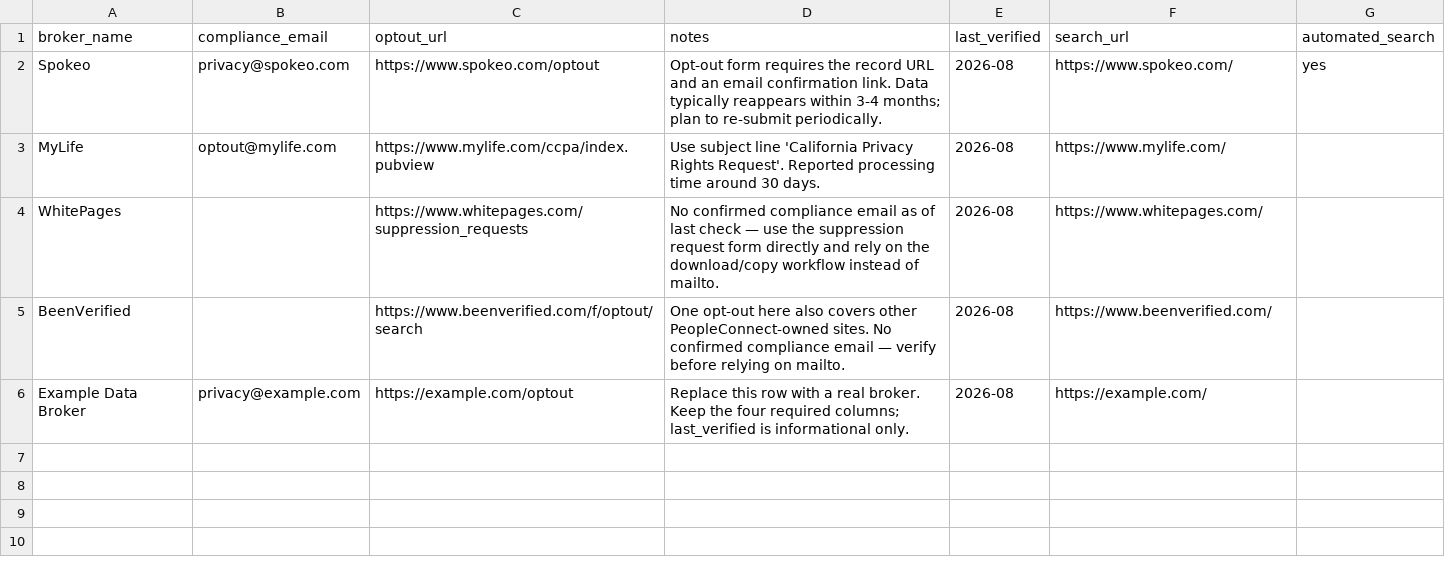
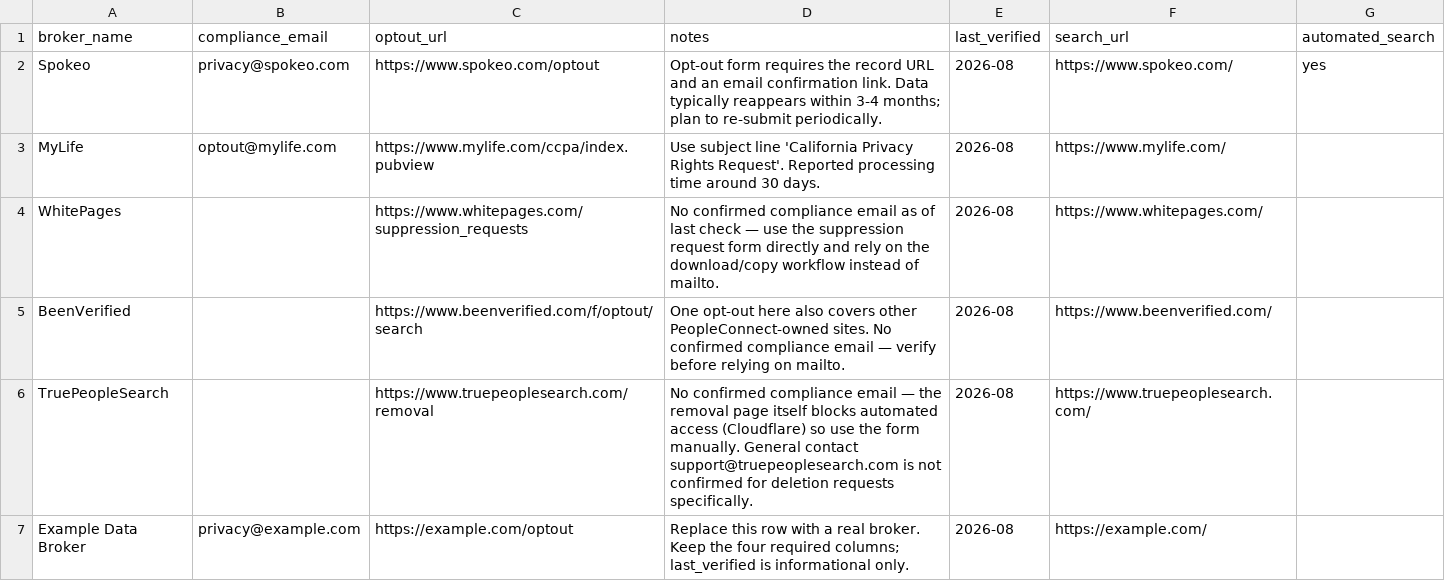
Before and after one commit to madfrantic/non-pursuit, a CSV file: data/brokers.csv, drawn as a sheet; the diff names each change by its address in the sheet, - before the commit and + after, or states it on an @@ line.

Commit message:
Add TruePeopleSearch as a fifth tracked broker
Verified rather than guessed: checked the real site directly. Their
/removal page returns HTTP 403 with a Cloudflare "Just a moment..."
challenge under automation, so this one is manual-only (automated_search
left blank), same as WhitePages/BeenVerified/MyLife. No confirmed
dedicated compliance email — their footer lists a general
support@truepeoplesearch.com, not confirmed for deletion requests
specifically, so compliance_email is left blank to avoid relying on
mailto for this one.

The homepage itself (not the /removal page) loads fine and has a real
name+location search form, so search_url is set to that — this
automatically gets the broker into the existing Google dork search
feature (which just extracts the domain, no per-broker code needed).

Verified end-to-end: appears in Self-Search's broker list and the
combined dork link, selectable in the Letters dropdown, and generates a
correct demand letter.

```diff
--- a/data/brokers.csv
+++ b/data/brokers.csv
+row 6: TruePeopleSearch |  | https://www.truepeoplesearch.com/removal | No confirmed compliance email — the removal page itself blocks automated access (Cloudflare) so use the form manually. General contact support@truepeoplesearch.com is not confirmed for deletion requests specifically. | 2026-08 | https://www.truepeoplesearch.com/
```
